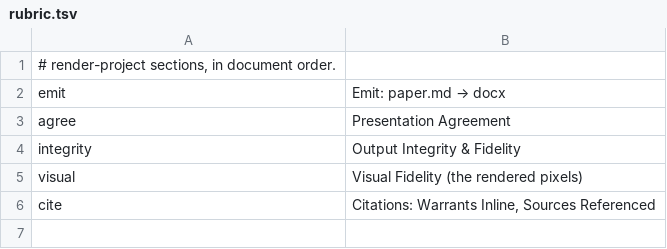
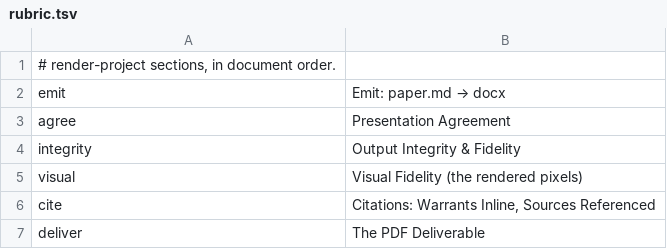
Before and after one commit to mikemol/paperkit, a TSV file: render/rubric.tsv, drawn as a sheet.

Commit message:
Ρ·render·pdf: the PDF deliverable — end-to-end, complete and citation-clean
The last rung of the render thread: the artifact a reader actually receives.  Where the
earlier rungs verify intermediates (docx text, structure, glyphs, pixels, citation logic),
this renders the FULL pipeline end-to-end — cite_split → citeproc → docx → PDF — and gates the
finished PDF:

  rnd-pdf — no citation is left as a bare marker (every [@key] resolved through to the PDF:
            warrants inline, sources in a rendered References list), the content is present
            (>=85% of the paper's body words survive into the PDF text layer; measured 96% —
            a dropped page would crater it), and the page count is sane.

Measured why a RAW paper.md→PDF was messy (literal/mangled [@key], footnote reordering) — so
the deliverable goes through the same cite_split+citeproc as ·bib, producing the polished
artifact, not the raw markdown render.  Fresh-by-construction (rendered into a tmpdir; the
binary PDF is not committed — it would drift like any libreoffice output).

`gate.py render` PASS (8 claims, 6 sections: emit/agree/integrity/visual/cite/deliver).  The
render thread now carries the paper from the verified claim-DAG all the way to a complete,
faithful, citation-resolved PDF — every transform a gated claim.  (A future Κ↔Ρ bridge could
serve this rendered PDF from the proof image, but that needs the renderer in the image or a
pre-rendered artifact — deferred.)

```diff
--- a/render/rubric.tsv
+++ b/render/rubric.tsv
@@ -6 +6,2 @@ visual	Visual Fidelity (the rendered pixels)
 cite	Citations: Warrants Inline, Sources Referenced
+deliver	The PDF Deliverable
```
Also changed, not shown: 3 other files.
